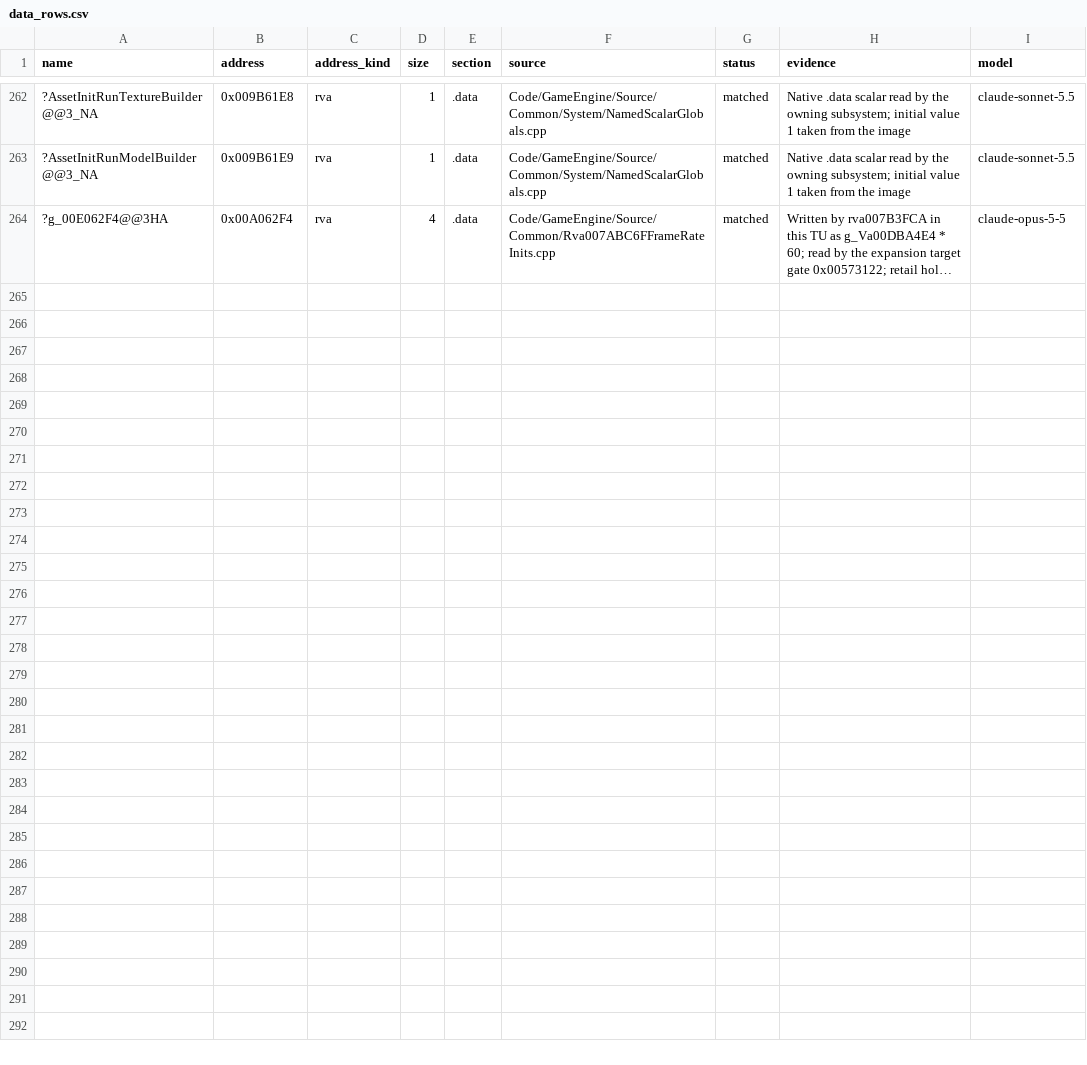
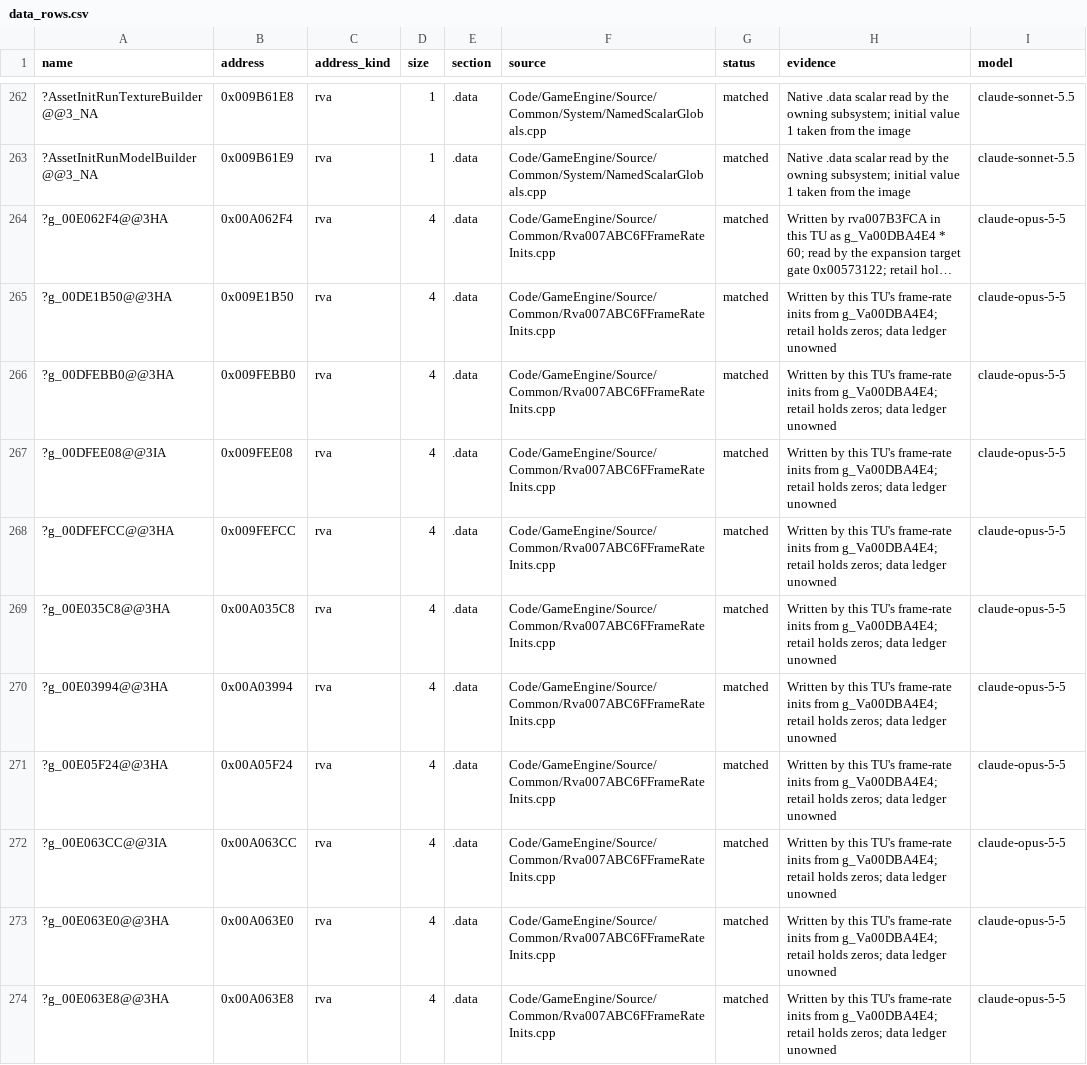
Before and after one commit to AA-plus/Open-BFME-2, a CSV file: reverse/data_rows.csv, drawn as a sheet; only a part is shown, gaps mark what is left out; long unchanged cells end in …; the diff names each change by its address in the sheet, - before the commit and + after, or states it on an @@ line.

Commit message:
Link Rva007ABC6FFrameRateInits (467 B)
Own the ten zero-initialised frame-rate globals it writes, as data rows.

```diff
--- a/reverse/data_rows.csv
+++ b/reverse/data_rows.csv
+row 265: ?g_00DE1B50@@3HA | 0x009E1B50 | rva | 4 | .data | Code/GameEngine/Source/Common/Rva007ABC6FFrameRateInits.cpp | matched | Written by this TU's frame-rate inits from g_Va00DBA4E4; retail holds zeros; data ledger unowned | claude-opus-5-5
+row 266: ?g_00DFEBB0@@3HA | 0x009FEBB0 | rva | 4 | .data | Code/GameEngine/Source/Common/Rva007ABC6FFrameRateInits.cpp | matched | Written by this TU's frame-rate inits from g_Va00DBA4E4; retail holds zeros; data ledger unowned | claude-opus-5-5
+row 267: ?g_00DFEE08@@3IA | 0x009FEE08 | rva | 4 | .data | Code/GameEngine/Source/Common/Rva007ABC6FFrameRateInits.cpp | matched | Written by this TU's frame-rate inits from g_Va00DBA4E4; retail holds zeros; data ledger unowned | claude-opus-5-5
+row 268: ?g_00DFEFCC@@3HA | 0x009FEFCC | rva | 4 | .data | Code/GameEngine/Source/Common/Rva007ABC6FFrameRateInits.cpp | matched | Written by this TU's frame-rate inits from g_Va00DBA4E4; retail holds zeros; data ledger unowned | claude-opus-5-5
+row 269: ?g_00E035C8@@3HA | 0x00A035C8 | rva | 4 | .data | Code/GameEngine/Source/Common/Rva007ABC6FFrameRateInits.cpp | matched | Written by this TU's frame-rate inits from g_Va00DBA4E4; retail holds zeros; data ledger unowned | claude-opus-5-5
+row 270: ?g_00E03994@@3HA | 0x00A03994 | rva | 4 | .data | Code/GameEngine/Source/Common/Rva007ABC6FFrameRateInits.cpp | matched | Written by this TU's frame-rate inits from g_Va00DBA4E4; retail holds zeros; data ledger unowned | claude-opus-5-5
+row 271: ?g_00E05F24@@3HA | 0x00A05F24 | rva | 4 | .data | Code/GameEngine/Source/Common/Rva007ABC6FFrameRateInits.cpp | matched | Written by this TU's frame-rate inits from g_Va00DBA4E4; retail holds zeros; data ledger unowned | claude-opus-5-5
+row 272: ?g_00E063CC@@3IA | 0x00A063CC | rva | 4 | .data | Code/GameEngine/Source/Common/Rva007ABC6FFrameRateInits.cpp | matched | Written by this TU's frame-rate inits from g_Va00DBA4E4; retail holds zeros; data ledger unowned | claude-opus-5-5
+row 273: ?g_00E063E0@@3HA | 0x00A063E0 | rva | 4 | .data | Code/GameEngine/Source/Common/Rva007ABC6FFrameRateInits.cpp | matched | Written by this TU's frame-rate inits from g_Va00DBA4E4; retail holds zeros; data ledger unowned | claude-opus-5-5
+row 274: ?g_00E063E8@@3HA | 0x00A063E8 | rva | 4 | .data | Code/GameEngine/Source/Common/Rva007ABC6FFrameRateInits.cpp | matched | Written by this TU's frame-rate inits from g_Va00DBA4E4; retail holds zeros; data ledger unowned | claude-opus-5-5
```
Also changed, not shown: 1 other file.
